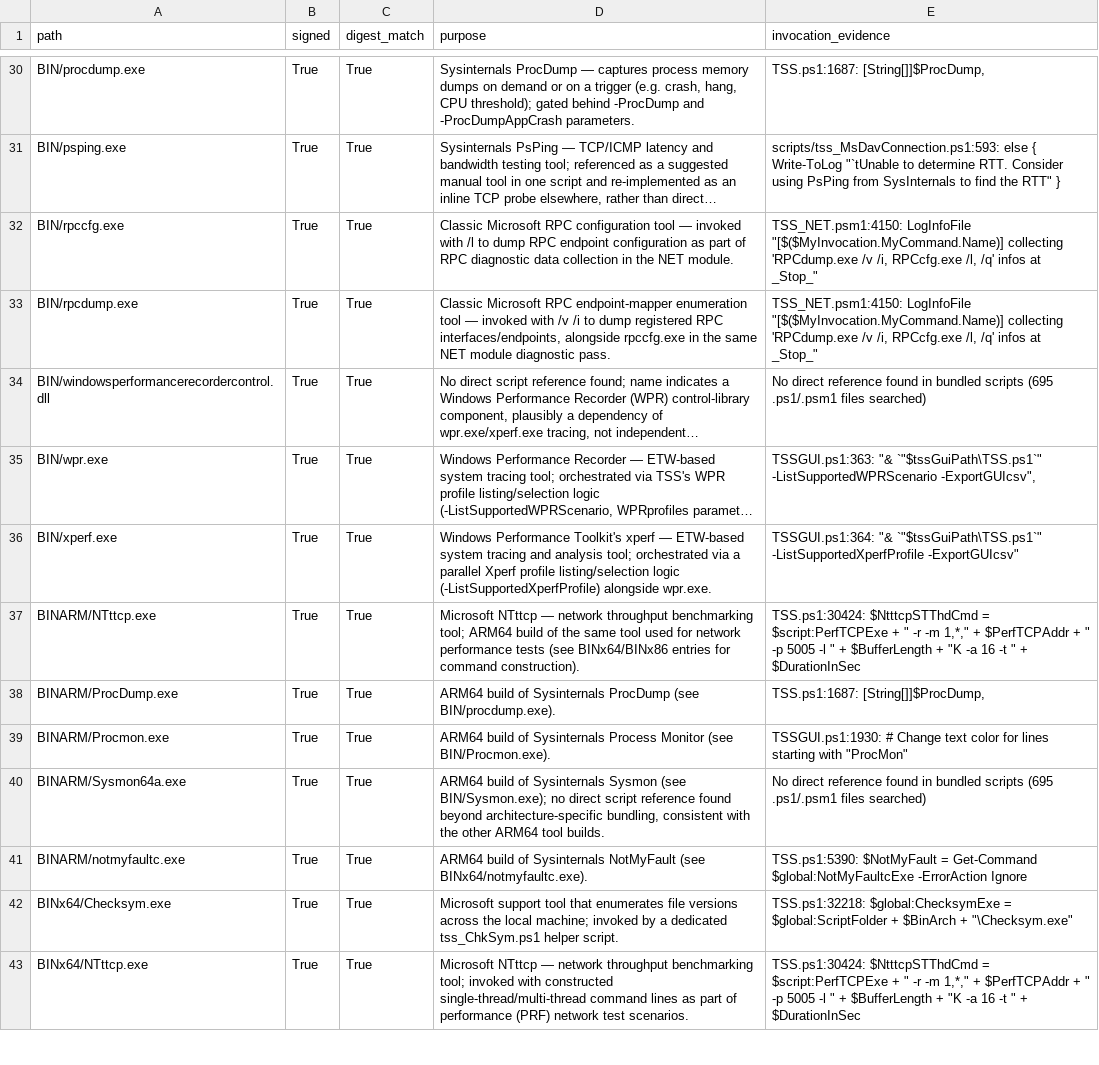
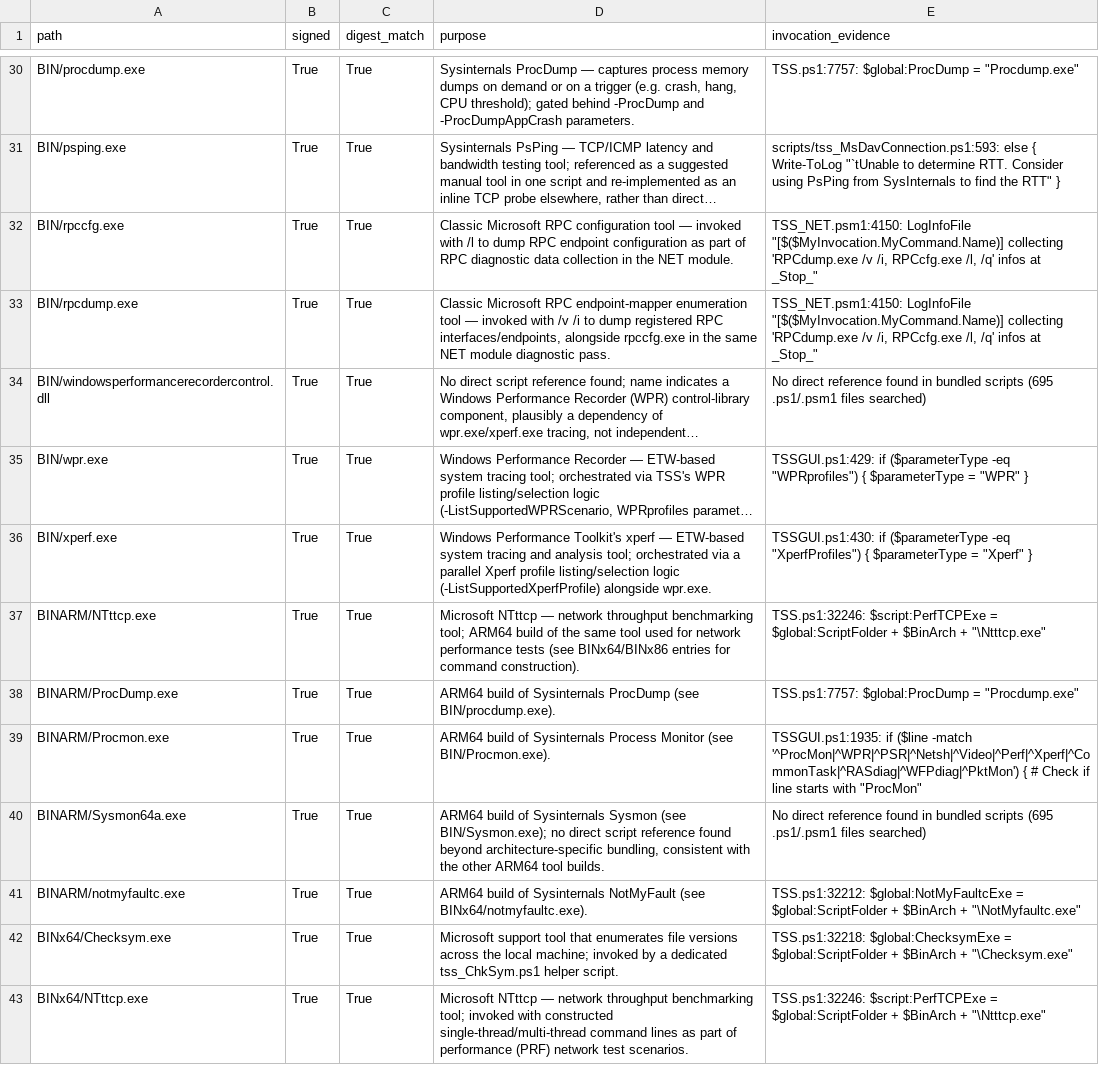
Before and after one commit to Scorp10N/tss-aka-ms-security-review, a CSV file: tool_inventory.csv, drawn as a sheet; only a part is shown, gaps mark what is left out; long unchanged cells end in …; the diff covers the shown part only; the diff names each change by its address in the sheet, - before the commit and + after, or states it on an @@ line.

```diff
--- a/tool_inventory.csv
+++ b/tool_inventory.csv
-E30 (invocation_evidence): TSS.ps1:1687: [String[]]$ProcDump,
+E30 (invocation_evidence): TSS.ps1:7757: $global:ProcDump = "Procdump.exe"
-E35 (invocation_evidence): TSSGUI.ps1:363: "& `"$tssGuiPath\TSS.ps1`" -ListSupportedWPRScenario -ExportGUIcsv",
+E35 (invocation_evidence): TSSGUI.ps1:429: if ($parameterType -eq "WPRprofiles") { $parameterType = "WPR" }
-E36 (invocation_evidence): TSSGUI.ps1:364: "& `"$tssGuiPath\TSS.ps1`" -ListSupportedXperfProfile -ExportGUIcsv"
+E36 (invocation_evidence): TSSGUI.ps1:430: if ($parameterType -eq "XperfProfiles") { $parameterType = "Xperf" }
-E37 (invocation_evidence): TSS.ps1:30424: $NtttcpSTThdCmd = $script:PerfTCPExe + " -r -m 1,*," + $PerfTCPAddr + " -p 5005 -l " + $BufferLength + "K -a 16 -t " + $DurationInSec
+E37 (invocation_evidence): TSS.ps1:32246: $script:PerfTCPExe = $global:ScriptFolder + $BinArch + "\Ntttcp.exe"
-E38 (invocation_evidence): TSS.ps1:1687: [String[]]$ProcDump,
+E38 (invocation_evidence): TSS.ps1:7757: $global:ProcDump = "Procdump.exe"
-E39 (invocation_evidence): TSSGUI.ps1:1930: # Change text color for lines starting with "ProcMon"
+E39 (invocation_evidence): TSSGUI.ps1:1935: if ($line -match '^ProcMon|^WPR|^PSR|^Netsh|^Video|^Perf|^Xperf|^CommonTask|^RASdiag|^WFPdiag|^PktMon') { # Check if line starts with "ProcMon"
-E41 (invocation_evidence): TSS.ps1:5390: $NotMyFault = Get-Command $global:NotMyFaultcExe -ErrorAction Ignore
+E41 (invocation_evidence): TSS.ps1:32212: $global:NotMyFaultcExe = $global:ScriptFolder + $BinArch + "\NotMyfaultc.exe"
-E43 (invocation_evidence): TSS.ps1:30424: $NtttcpSTThdCmd = $script:PerfTCPExe + " -r -m 1,*," + $PerfTCPAddr + " -p 5005 -l " + $BufferLength + "K -a 16 -t " + $DurationInSec
+E43 (invocation_evidence): TSS.ps1:32246: $script:PerfTCPExe = $global:ScriptFolder + $BinArch + "\Ntttcp.exe"
```
Also changed, not shown: 53 edited cells elsewhere in this file, 6 other files.
